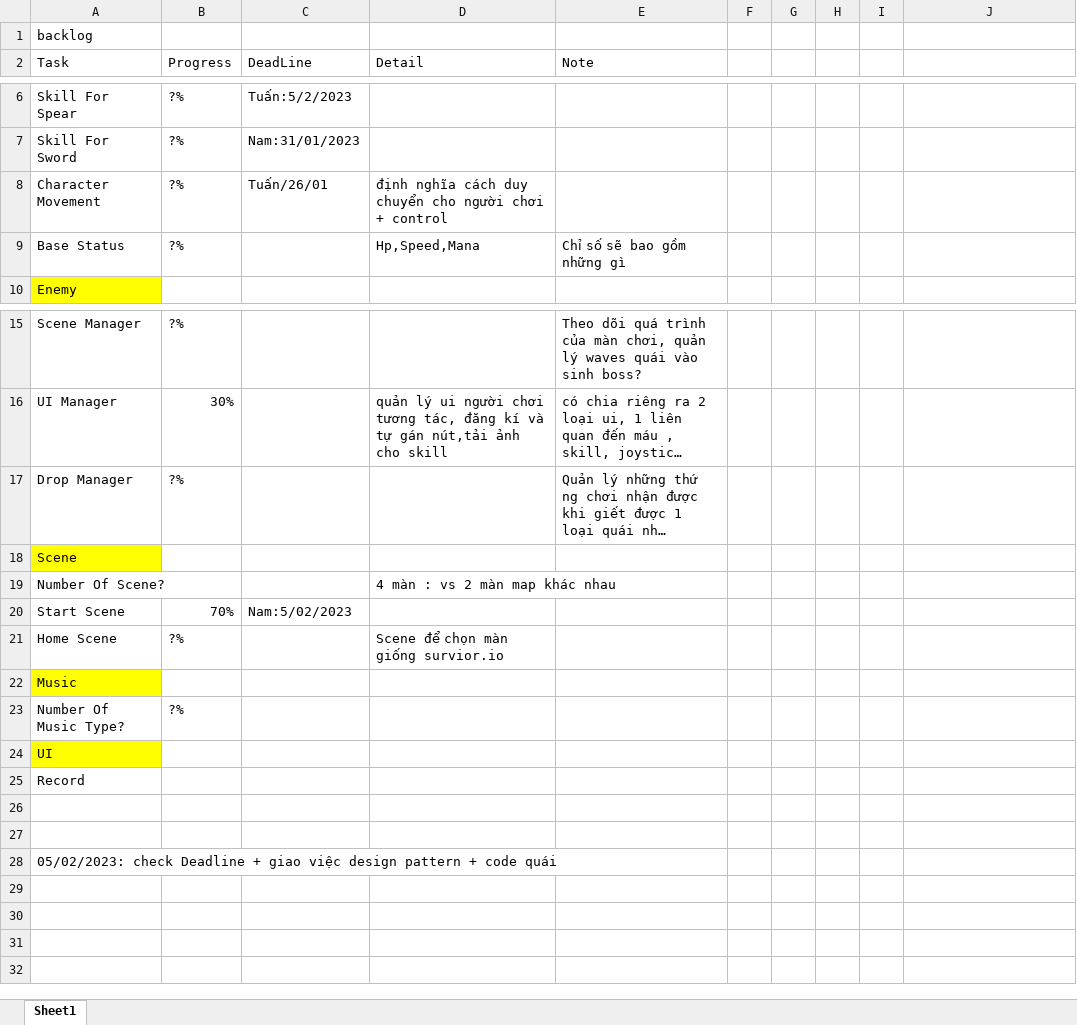
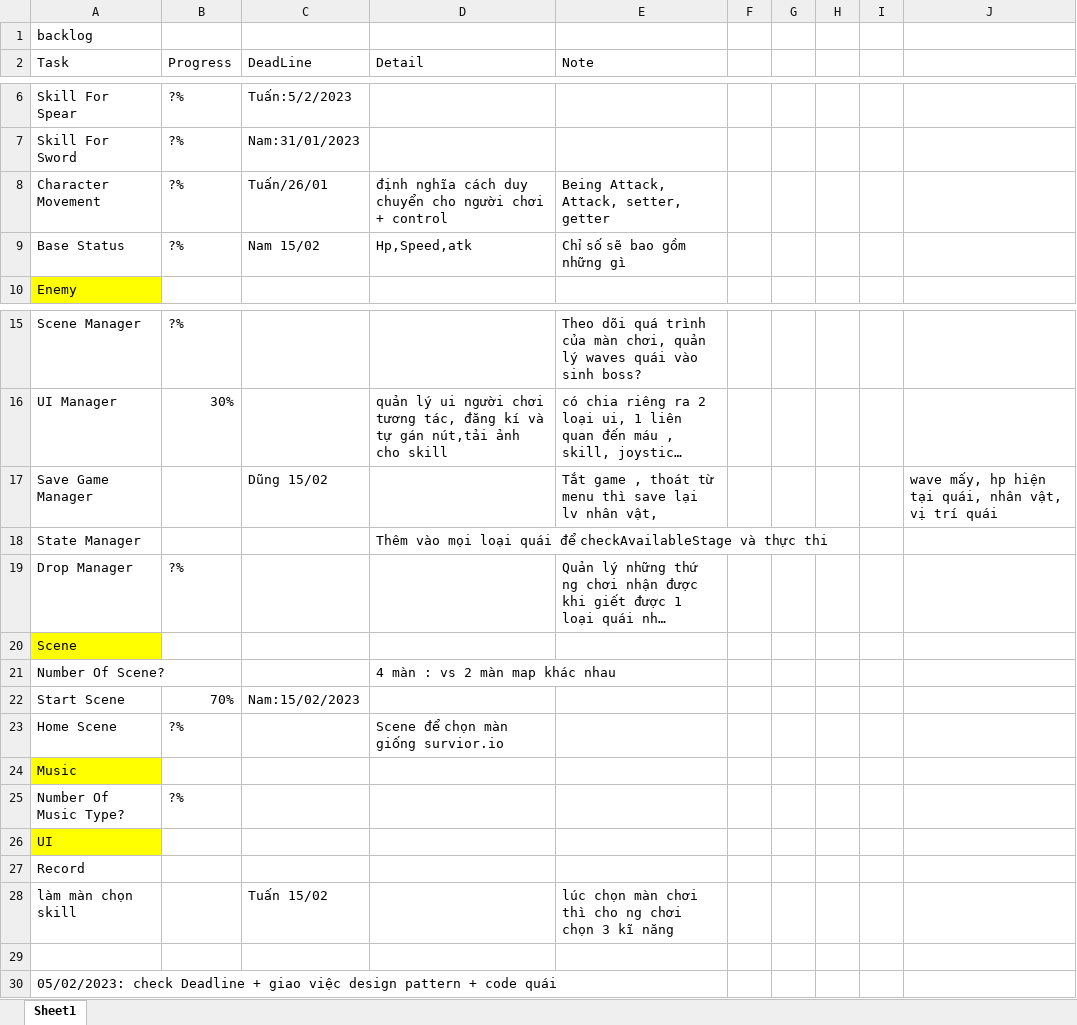
Before and after one commit to LLawliet13/Dead-Or-Alive, an Excel workbook: documentations/Phân chia công việc.XLSX, sheet Sheet1, drawn as a sheet; only a part is shown, gaps mark what is left out; long unchanged cells end in …; values as stored, in another font and other column widths than the file's, no borders; addresses are those after the commit; the diff names each change by its address in the sheet, - before the commit and + after, or states it on an @@ line.

```diff
--- a/documentations/Phân chia công việc.XLSX (sheet Sheet1)
+++ b/documentations/Phân chia công việc.XLSX (sheet Sheet1)
-E8 (Note): (empty)
+E8 (Note): Being Attack, Attack, setter, getter
-C9 (DeadLine): (empty)
+C9 (DeadLine): Nam 15/02
-D9 (Detail): Hp,Speed,Mana
+D9 (Detail): Hp,Speed,atk
+row 17: Save Game Manager |  | Dũng 15/02 |  | Tắt game , thoát từ menu thì save lại lv nhân vật, |  |  |  |  | wave mấy, hp hiện tại quái, nhân vật, vị trí quái
+row 18: State Manager |  |  | Thêm vào mọi loại quái để checkAvailableStage và thực thi
-C22 (DeadLine): Nam:5/02/2023
+C22 (DeadLine): Nam:15/02/2023
-row 28: (empty)
+row 28: làm màn chọn skill |  | Tuấn 15/02 |  | lúc chọn màn chơi thì cho ng chơi chọn 3 kĩ năng
```
Also changed, not shown: 45 other files.
